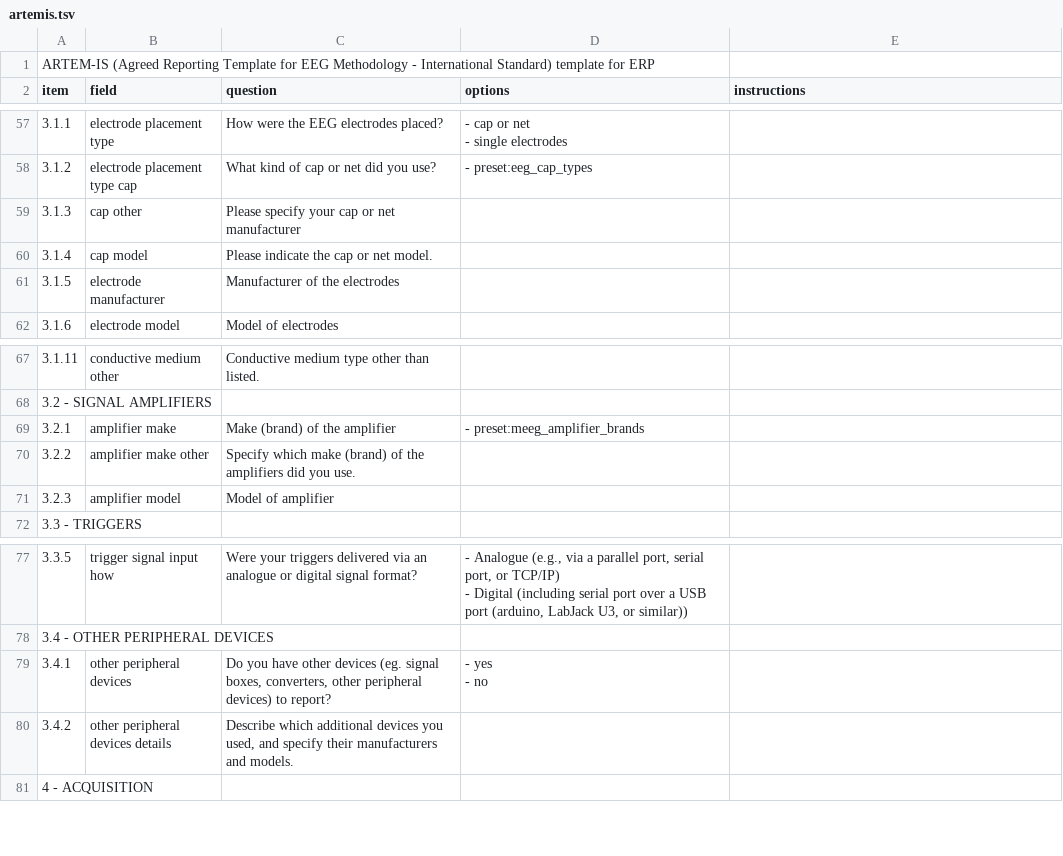
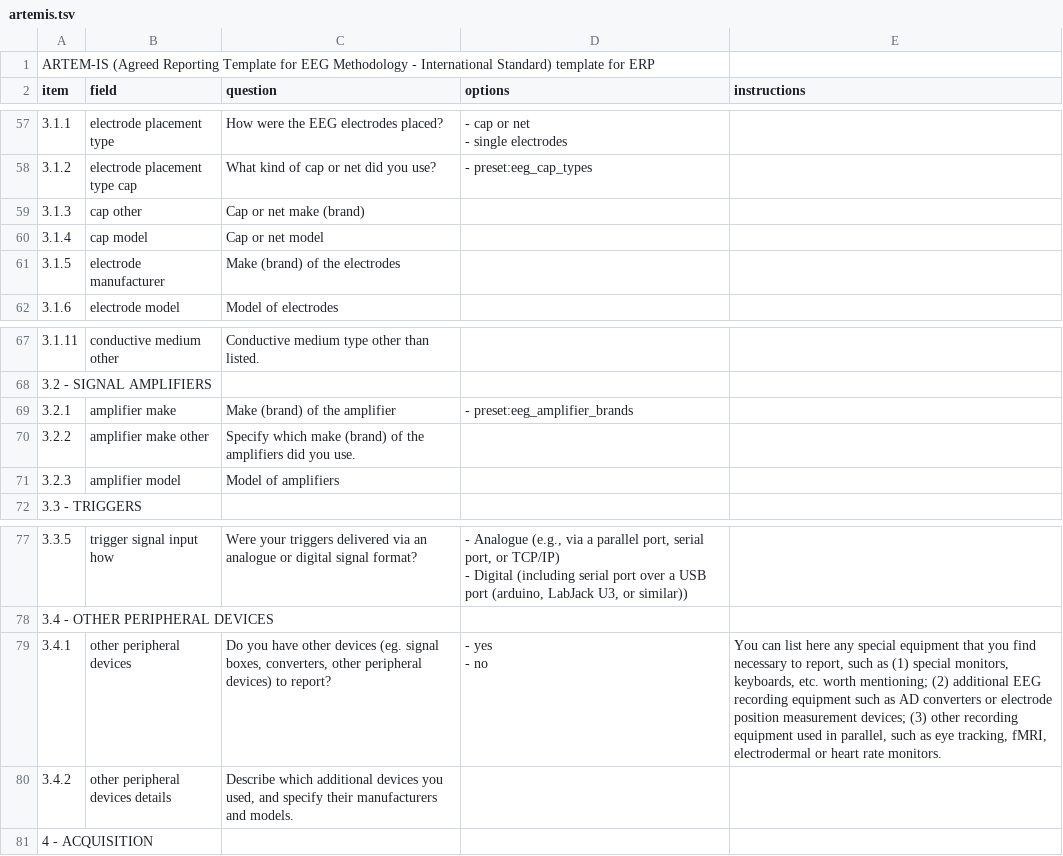
Before and after one commit to INCF/artem-is, a TSV file: outputs/artemis.tsv, drawn as a sheet; only a part is shown, gaps mark what is left out.

```diff
--- a/outputs/artemis.tsv
+++ b/outputs/artemis.tsv
@@ -92,5 +92,5 @@ item	field	question	options	instructions
 3.1.2	electrode placement type cap	What kind of cap or net did you use?	- preset:eeg_cap_types	
-3.1.3	cap other	Please specify your cap or net manufacturer		
-3.1.4	cap model	Please indicate the cap or net model.		
-3.1.5	electrode manufacturer	Manufacturer of the electrodes		
+3.1.3	cap other	Cap or net make (brand)		
+3.1.4	cap model	Cap or net model		
+3.1.5	electrode manufacturer	Make (brand) of the electrodes		
 3.1.6	electrode model	Model of electrodes		
@@ -109,5 +109,5 @@ item	field	question	options	instructions
 3.2 - SIGNAL AMPLIFIERS				
-3.2.1	amplifier make	Make (brand) of the amplifier	- preset:meeg_amplifier_brands	
+3.2.1	amplifier make	Make (brand) of the amplifier	- preset:eeg_amplifier_brands	
 3.2.2	amplifier make other	Specify which make (brand) of the amplifiers did you use.		
-3.2.3	amplifier model	Model of amplifier		
+3.2.3	amplifier model	Model of amplifiers		
 3.3 - TRIGGERS				
@@ -126,4 +126,4 @@ item	field	question	options	instructions
 3.4 - OTHER PERIPHERAL DEVICES				
-3.4.1	other peripheral devices	Do you have other devices (eg. signal boxes, converters, other peripheral devices) to report?	"- yes
-- no"	
+3.4.1	other peripheral devices	Do you have other devices (eg. signal boxes, converters, other peripheral devices) to report?	"- yes
+- no"	You can list here any special equipment that you find necessary to report, such as (1) special monitors, keyboards, etc. worth mentioning; (2) additional EEG recording equipment such as AD converters or electrode position measurement devices; (3) other recording equipment used in parallel, such as eye tracking, fMRI, electrodermal or heart rate monitors.
 3.4.2	other peripheral devices details	Describe which additional devices you used, and specify their manufacturers and models.		
```
Also changed, not shown: inputs/tsv/design_sample.tsv, inputs/tsv/hardware.tsv.
